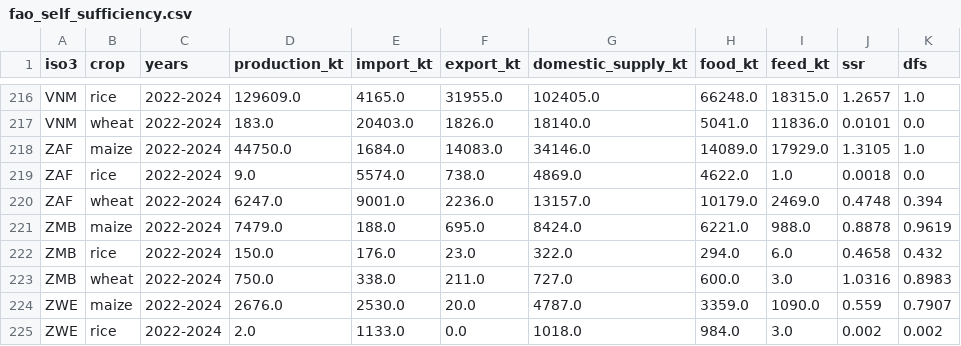
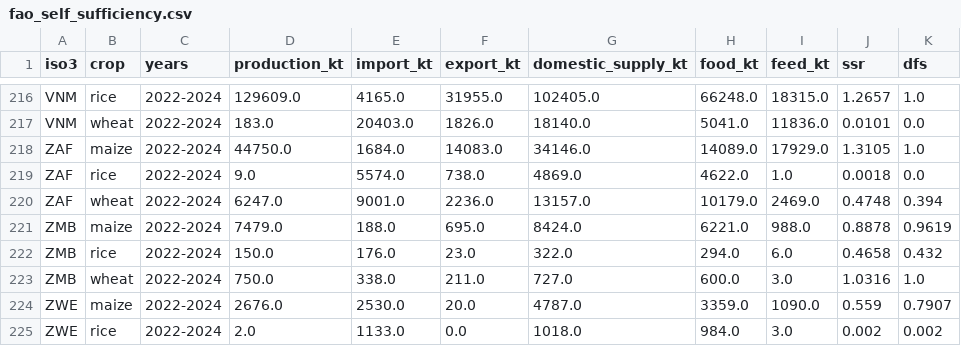
Before and after one commit to KaseyMarkel/newseed-nutrient-model, a CSV file: global/inputs/fao_self_sufficiency.csv, drawn as a sheet; only a part is shown, gaps mark what is left out; the diff covers the shown part only.

```diff
--- a/global/inputs/fao_self_sufficiency.csv
+++ b/global/inputs/fao_self_sufficiency.csv
@@ -222,3 +222,3 @@ ZMB,maize,2022-2024,7479.0,188.0,695.0,8424.0,6221.0,988.0,0.8878,0.9619
 ZMB,rice,2022-2024,150.0,176.0,23.0,322.0,294.0,6.0,0.4658,0.432
-ZMB,wheat,2022-2024,750.0,338.0,211.0,727.0,600.0,3.0,1.0316,0.8983
+ZMB,wheat,2022-2024,750.0,338.0,211.0,727.0,600.0,3.0,1.0316,1.0
 ZWE,maize,2022-2024,2676.0,2530.0,20.0,4787.0,3359.0,1090.0,0.559,0.7907
```
Also changed, not shown: 7 edited cells elsewhere in this file, 4 other files.
